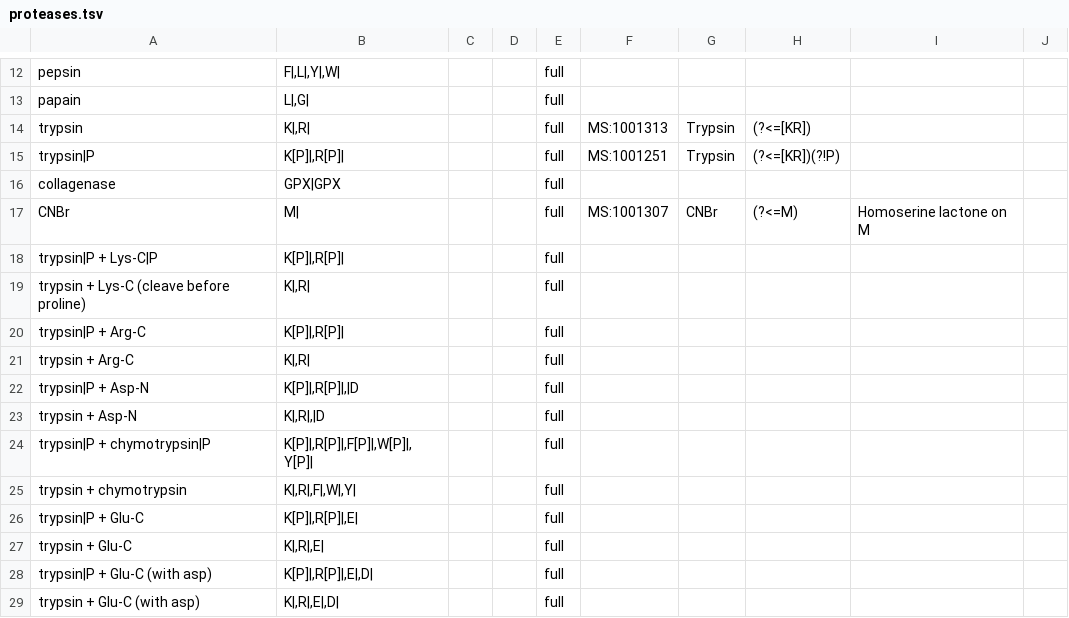
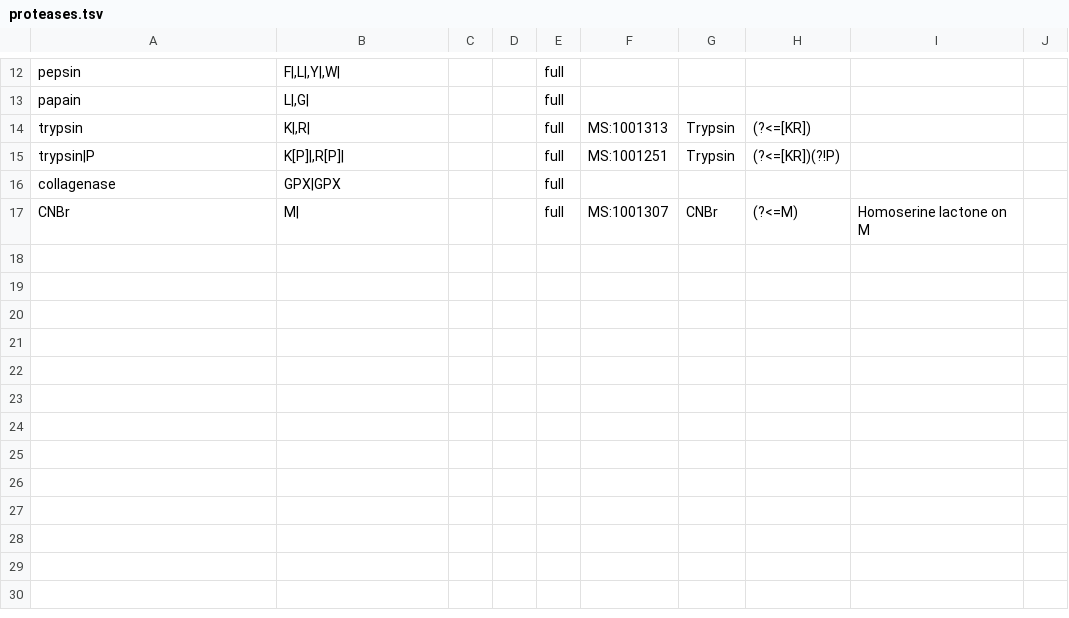
Before and after one commit to smith-chem-wisc/ProteaseGuru, a TSV file: Engine/ProteolyticDigestion/proteases.tsv, drawn as a sheet; only a part is shown, gaps mark what is left out; the diff names each change by its address in the sheet, - before the commit and + after, or states it on an @@ line.

Commit message:
Trim proteases

```diff
--- a/Engine/ProteolyticDigestion/proteases.tsv
+++ b/Engine/ProteolyticDigestion/proteases.tsv
-row 18: trypsin|P + Lys-C|P | K[P]|,R[P]| |  |  | full
-row 19: trypsin + Lys-C (cleave before proline) | K|,R| |  |  | full
-row 20: trypsin|P + Arg-C | K[P]|,R[P]| |  |  | full
-row 21: trypsin + Arg-C | K|,R| |  |  | full
-row 22: trypsin|P + Asp-N | K[P]|,R[P]|,|D |  |  | full
-row 23: trypsin + Asp-N | K|,R|,|D |  |  | full
-row 24: trypsin|P + chymotrypsin|P | K[P]|,R[P]|,F[P]|,W[P]|,Y[P]| |  |  | full
-row 25: trypsin + chymotrypsin | K|,R|,F|,W|,Y| |  |  | full
-row 26: trypsin|P + Glu-C | K[P]|,R[P]|,E| |  |  | full
-row 27: trypsin + Glu-C | K|,R|,E| |  |  | full
-row 28: trypsin|P + Glu-C (with asp) | K[P]|,R[P]|,E|,D| |  |  | full
-row 29: trypsin + Glu-C (with asp) | K|,R|,E|,D| |  |  | full
```
